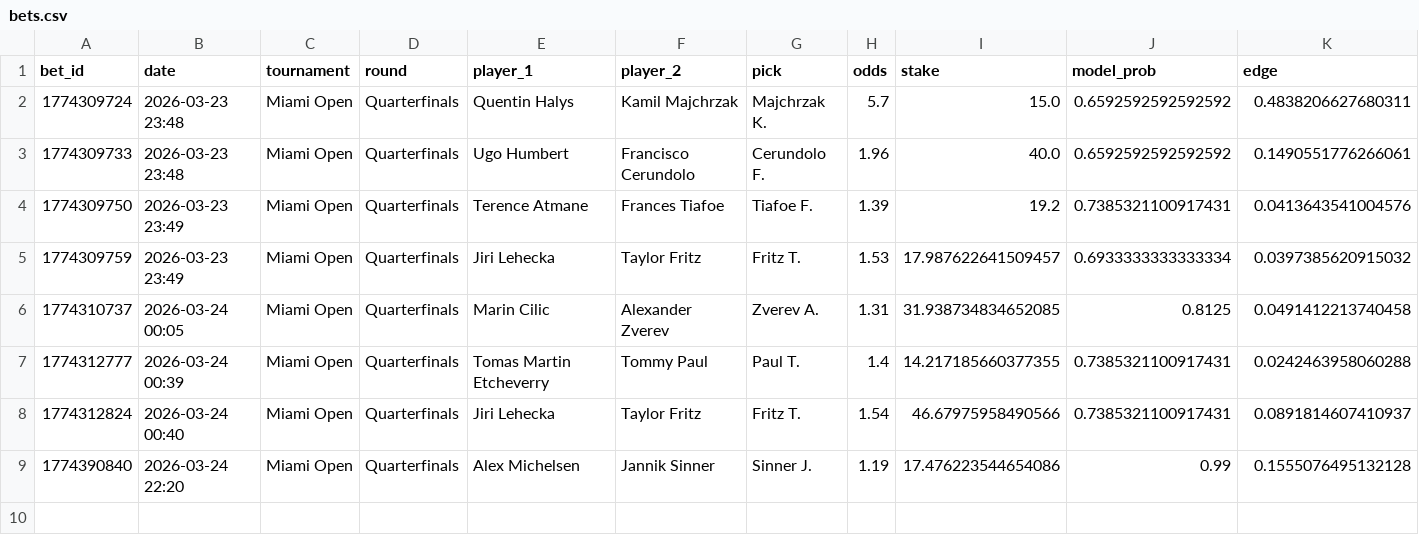
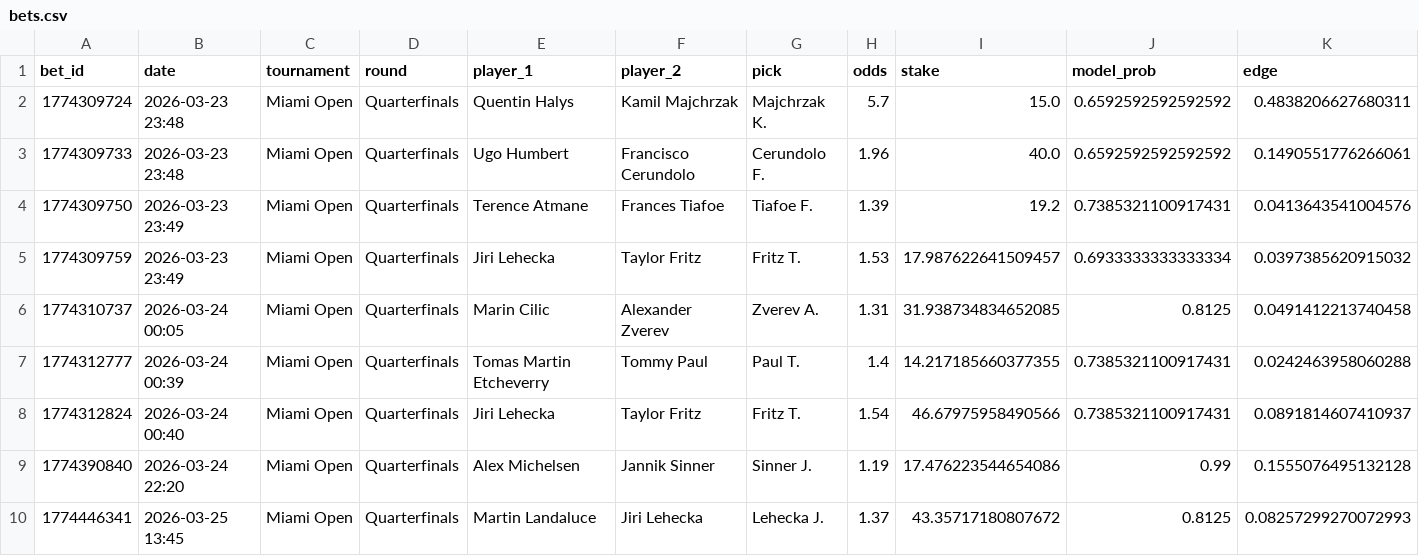
Before and after one commit to narvall018/tennis_modele, a CSV file: bets/bets.csv, drawn as a sheet; only a part is shown; rows hold the shown columns only; the diff names each change by its address in the sheet, - before the commit and + after, or states it on an @@ line.

Commit message:
chore: update bets/bets.csv

```diff
--- a/bets/bets.csv
+++ b/bets/bets.csv
+row 10: 1774446341 | 2026-03-25 13:45 | Miami Open | Quarterfinals | Martin Landaluce | Jiri Lehecka | Lehecka J. | 1.37 | 43.35717180807672 | 0.8125 | 0.08257299270072993
```
